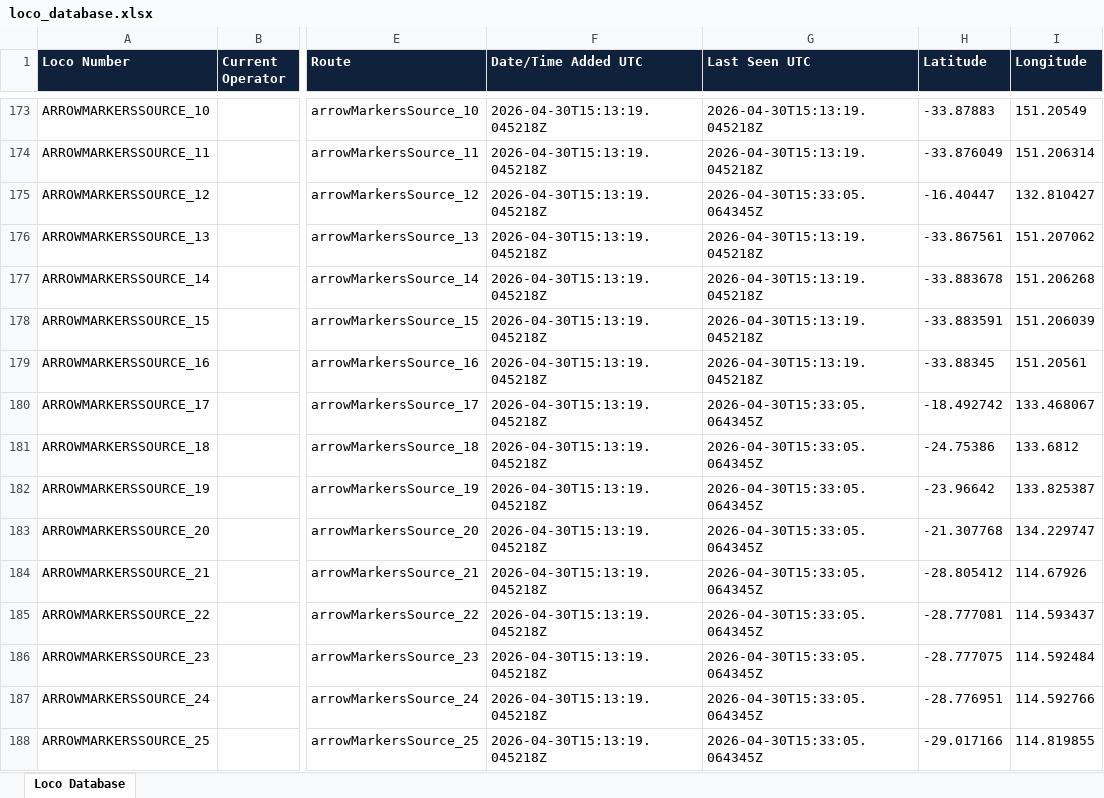
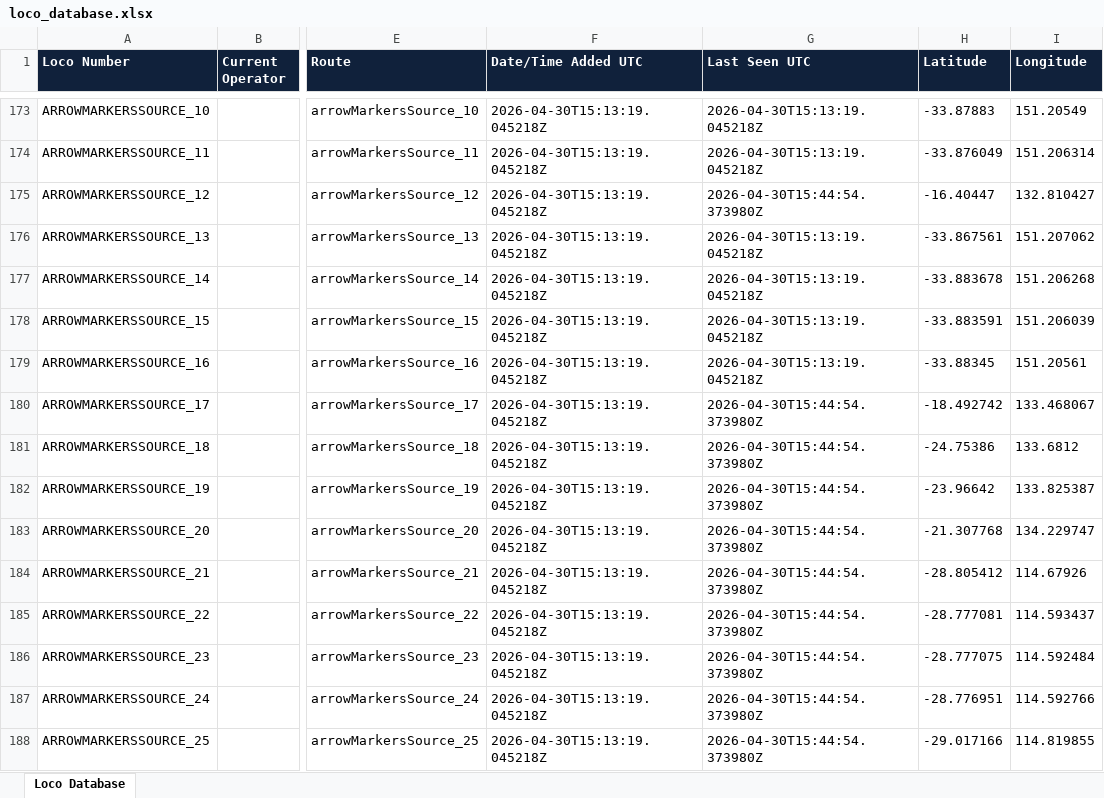
Before and after one commit to grahame21/railops-backend, an Excel workbook: static/downloads/loco_database.xlsx, sheet Loco Database, drawn as a sheet; only a part is shown, gaps mark what is left out; values as stored, in another font and other column widths than the file's, no borders; the diff covers the shown part only; the diff names each change by its address in the sheet, - before the commit and + after, or states it on an @@ line.

Commit message:
Update RailOps database files

```diff
--- a/static/downloads/loco_database.xlsx (sheet Loco Database)
+++ b/static/downloads/loco_database.xlsx (sheet Loco Database)
-G175 (Last Seen UTC): 2026-04-30T15:33:05.064345Z
+G175 (Last Seen UTC): 2026-04-30T15:44:54.373980Z
-G180:G188 (Last Seen UTC): 2026-04-30T15:33:05.064345Z
+G180:G188 (Last Seen UTC): 2026-04-30T15:44:54.373980Z
```
Also changed, not shown: 685 edited cells elsewhere in this sheet, static/downloads/loco_numbers_only.xlsx, 7 other files.
